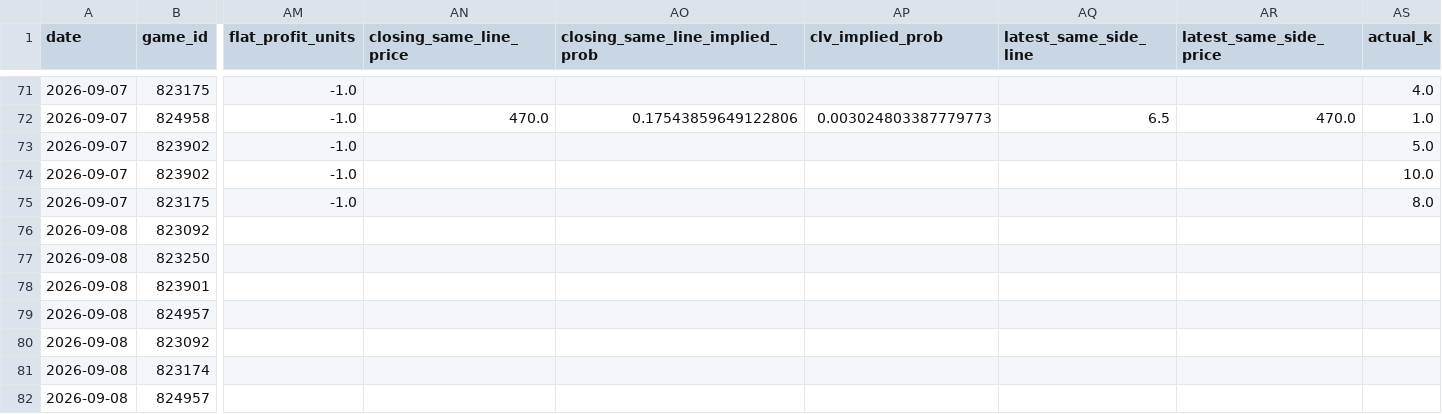
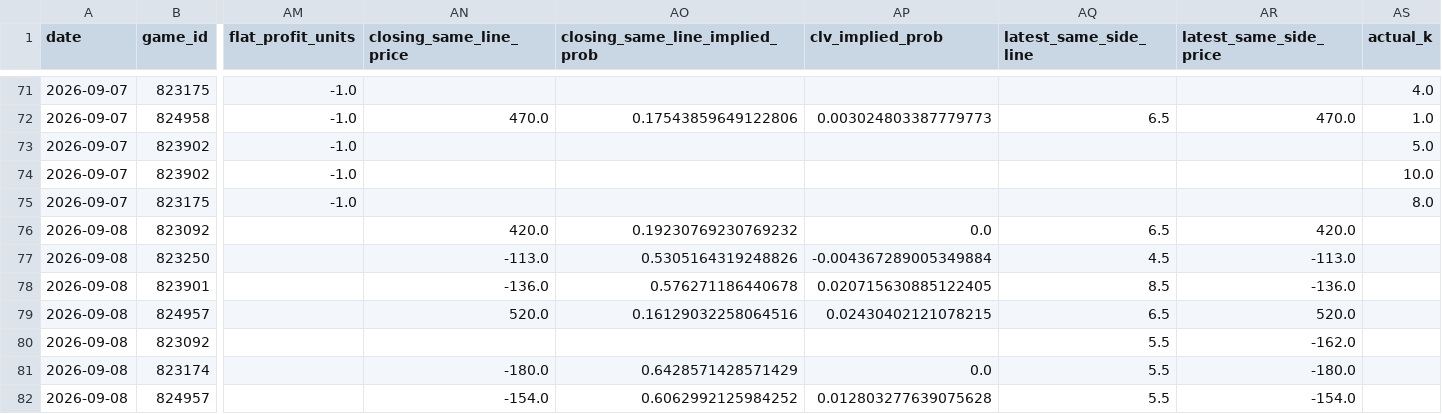
Before and after one commit to meverhart913/mlb-betting-lab, a CSV file: data/current/fanduel_pitcher_k_paper_history.csv, drawn as a sheet; only a part is shown, gaps mark what is left out; the diff covers the shown part only; the diff names each change by its address in the sheet, - before the commit and + after, or states it on an @@ line.

```diff
--- a/data/current/fanduel_pitcher_k_paper_history.csv
+++ b/data/current/fanduel_pitcher_k_paper_history.csv
-AN76 (closing_same_line_price): (empty)
+AN76 (closing_same_line_price): 420.0
-AO76 (closing_same_line_implied_prob): (empty)
+AO76 (closing_same_line_implied_prob): 0.19230769230769232
-AP76 (clv_implied_prob): (empty)
+AP76 (clv_implied_prob): 0.0
-AQ76 (latest_same_side_line): (empty)
+AQ76 (latest_same_side_line): 6.5
-AR76 (latest_same_side_price): (empty)
+AR76 (latest_same_side_price): 420.0
-AN77 (closing_same_line_price): (empty)
+AN77 (closing_same_line_price): -113.0
-AO77 (closing_same_line_implied_prob): (empty)
+AO77 (closing_same_line_implied_prob): 0.5305164319248826
-AP77 (clv_implied_prob): (empty)
+AP77 (clv_implied_prob): -0.004367289005349884
-AQ77 (latest_same_side_line): (empty)
+AQ77 (latest_same_side_line): 4.5
-AR77 (latest_same_side_price): (empty)
+AR77 (latest_same_side_price): -113.0
-AN78 (closing_same_line_price): (empty)
+AN78 (closing_same_line_price): -136.0
-AO78 (closing_same_line_implied_prob): (empty)
+AO78 (closing_same_line_implied_prob): 0.576271186440678
-AP78 (clv_implied_prob): (empty)
+AP78 (clv_implied_prob): 0.020715630885122405
-AQ78 (latest_same_side_line): (empty)
+AQ78 (latest_same_side_line): 8.5
-AR78 (latest_same_side_price): (empty)
+AR78 (latest_same_side_price): -136.0
-AN79 (closing_same_line_price): (empty)
+AN79 (closing_same_line_price): 520.0
-AO79 (closing_same_line_implied_prob): (empty)
+AO79 (closing_same_line_implied_prob): 0.16129032258064516
-AP79 (clv_implied_prob): (empty)
+AP79 (clv_implied_prob): 0.02430402121078215
-AQ79 (latest_same_side_line): (empty)
+AQ79 (latest_same_side_line): 6.5
-AR79 (latest_same_side_price): (empty)
+AR79 (latest_same_side_price): 520.0
-AQ80:AQ82 (latest_same_side_line): (empty)
+AQ80:AQ82 (latest_same_side_line): 5.5
-AR80 (latest_same_side_price): (empty)
+AR80 (latest_same_side_price): -162.0
-AN81 (closing_same_line_price): (empty)
+AN81 (closing_same_line_price): -180.0
-AO81 (closing_same_line_implied_prob): (empty)
+AO81 (closing_same_line_implied_prob): 0.6428571428571429
-AP81 (clv_implied_prob): (empty)
+AP81 (clv_implied_prob): 0.0
-AR81 (latest_same_side_price): (empty)
+AR81 (latest_same_side_price): -180.0
-AN82 (closing_same_line_price): (empty)
+AN82 (closing_same_line_price): -154.0
-AO82 (closing_same_line_implied_prob): (empty)
+AO82 (closing_same_line_implied_prob): 0.6062992125984252
-AP82 (clv_implied_prob): (empty)
+AP82 (clv_implied_prob): 0.012803277639075628
-AR82 (latest_same_side_price): (empty)
+AR82 (latest_same_side_price): -154.0
```
Also changed, not shown: 10 edited cells elsewhere in this file, 2 other files.
